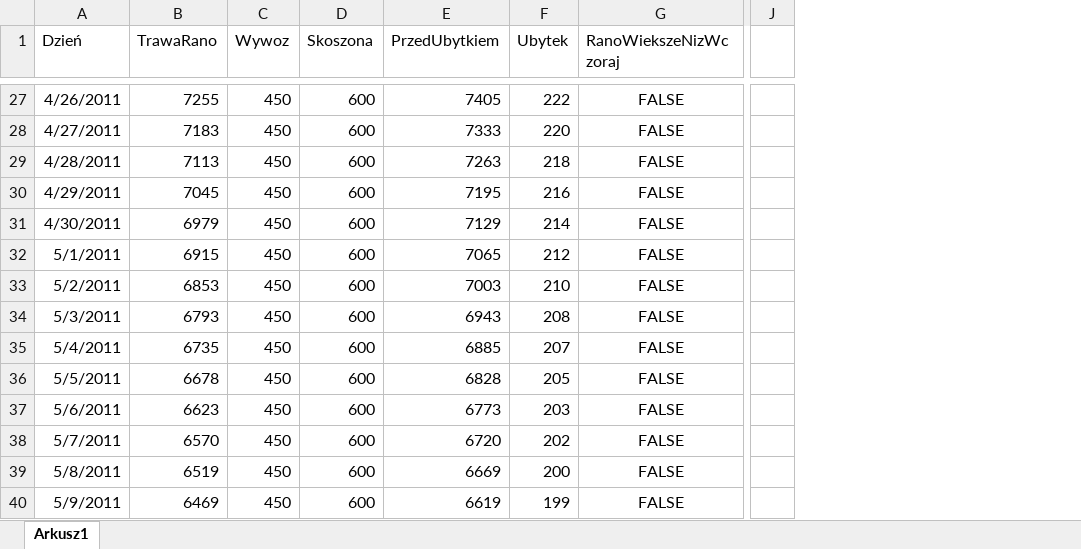
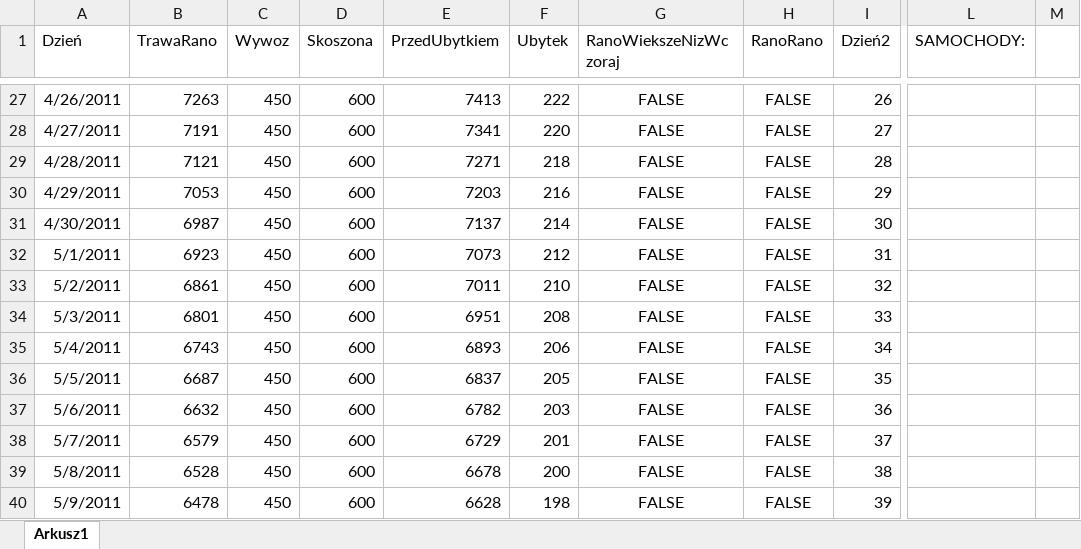
Before and after one commit to Tomson601/algorithms, an Excel workbook: excel/2011maj/zad4.xlsx, sheet Arkusz1, drawn as a sheet; only a part is shown, gaps mark what is left out; values as stored, in another font and other column widths than the file's, no borders; charts and pictures and conditional formats and table styles not drawn; removed rows and columns are numbered as before the commit, all else as after; the diff covers the shown part only; the diff names each change by its address in the sheet, - before the commit and + after, or states it on an @@ line.

```diff
--- a/excel/2011maj/zad4.xlsx (sheet Arkusz1)
+++ b/excel/2011maj/zad4.xlsx (sheet Arkusz1)
+column H (RanoRano), rows 27-40: all FALSE
+column I (Dzień2), rows 27-40: 26 | 27 | 28 | 29 | 30 | 31 | 32 | 33 | 34 | 35 | 36 | 37 | 38 | 39
-column J, empty
+column L (SAMOCHODY:), empty
+column M, empty
-B27 (TrawaRano): 7255
+B27 (TrawaRano): 7263
-E27 (PrzedUbytkiem): 7405
+E27 (PrzedUbytkiem): 7413
-B28 (TrawaRano): 7183
+B28 (TrawaRano): 7191
-E28 (PrzedUbytkiem): 7333
+E28 (PrzedUbytkiem): 7341
-B29 (TrawaRano): 7113
+B29 (TrawaRano): 7121
-E29 (PrzedUbytkiem): 7263
+E29 (PrzedUbytkiem): 7271
-B30 (TrawaRano): 7045
+B30 (TrawaRano): 7053
-E30 (PrzedUbytkiem): 7195
+E30 (PrzedUbytkiem): 7203
-B31 (TrawaRano): 6979
+B31 (TrawaRano): 6987
-E31 (PrzedUbytkiem): 7129
+E31 (PrzedUbytkiem): 7137
-B32 (TrawaRano): 6915
+B32 (TrawaRano): 6923
-E32 (PrzedUbytkiem): 7065
+E32 (PrzedUbytkiem): 7073
-B33 (TrawaRano): 6853
+B33 (TrawaRano): 6861
-E33 (PrzedUbytkiem): 7003
+E33 (PrzedUbytkiem): 7011
-B34 (TrawaRano): 6793
+B34 (TrawaRano): 6801
-E34 (PrzedUbytkiem): 6943
+E34 (PrzedUbytkiem): 6951
-B35 (TrawaRano): 6735
+B35 (TrawaRano): 6743
-E35 (PrzedUbytkiem): 6885
+E35 (PrzedUbytkiem): 6893
-F35 (Ubytek): 207
+F35 (Ubytek): 206
-B36 (TrawaRano): 6678
+B36 (TrawaRano): 6687
-E36 (PrzedUbytkiem): 6828
+E36 (PrzedUbytkiem): 6837
-B37 (TrawaRano): 6623
+B37 (TrawaRano): 6632
-E37 (PrzedUbytkiem): 6773
+E37 (PrzedUbytkiem): 6782
-B38 (TrawaRano): 6570
+B38 (TrawaRano): 6579
-E38 (PrzedUbytkiem): 6720
+E38 (PrzedUbytkiem): 6729
-F38 (Ubytek): 202
+F38 (Ubytek): 201
-B39 (TrawaRano): 6519
+B39 (TrawaRano): 6528
-E39 (PrzedUbytkiem): 6669
+E39 (PrzedUbytkiem): 6678
-B40 (TrawaRano): 6469
+B40 (TrawaRano): 6478
-E40 (PrzedUbytkiem): 6619
+E40 (PrzedUbytkiem): 6628
-F40 (Ubytek): 199
+F40 (Ubytek): 198
```
Also changed, not shown: 418 edited cells and cell formats elsewhere in this sheet, formulas that keep their value, charts or pictures.
